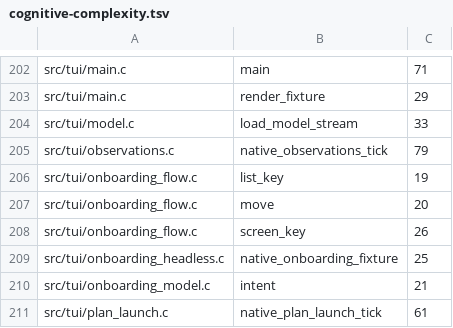
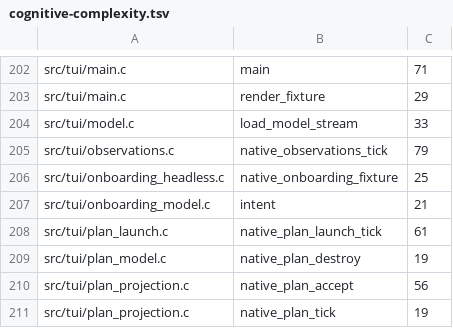
Before and after one commit to Someblueman/hydra, a TSV file: docs/quality/cognitive-complexity.tsv, drawn as a sheet; only a part is shown, gaps mark what is left out; the shorter side is filled out with more unchanged rows; the diff names each change by its address in the sheet, - before the commit and + after, or states it on an @@ line.

```diff
--- a/docs/quality/cognitive-complexity.tsv
+++ b/docs/quality/cognitive-complexity.tsv
-row 206: src/tui/onboarding_flow.c | list_key | 19
-row 207: src/tui/onboarding_flow.c | move | 20
-row 208: src/tui/onboarding_flow.c | screen_key | 26
```
Also changed, not shown: 16 other files.
